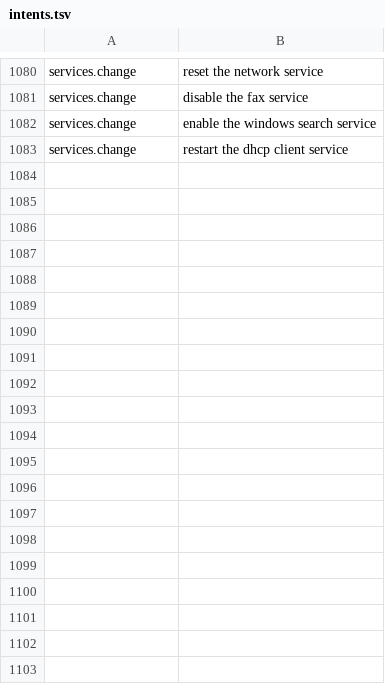
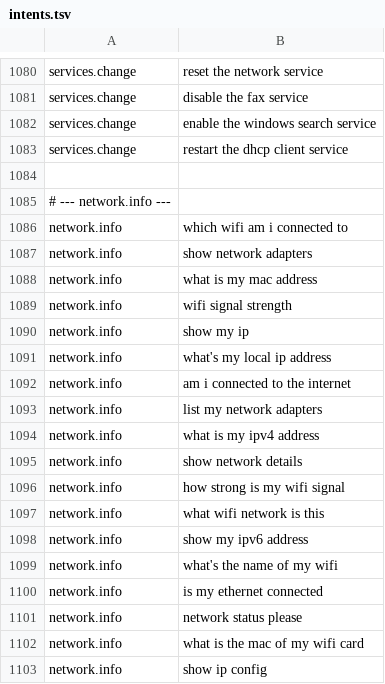
Before and after one commit to redrighthand2007/MAVERICK, a TSV file: maverick/brain/data/intents.tsv, drawn as a sheet; only a part is shown, gaps mark what is left out; the diff covers the shown part only; the diff names each change by its address in the sheet, - before the commit and + after, or states it on an @@ line.

Commit message:
Add network sentences

```diff
--- a/maverick/brain/data/intents.tsv
+++ b/maverick/brain/data/intents.tsv
+row 1084: (empty)
+row 1085: # --- network.info ---
+row 1086: network.info | which wifi am i connected to
+row 1087: network.info | show network adapters
+row 1088: network.info | what is my mac address
+row 1089: network.info | wifi signal strength
+row 1090: network.info | show my ip
+row 1091: network.info | what's my local ip address
+row 1092: network.info | am i connected to the internet
+row 1093: network.info | list my network adapters
+row 1094: network.info | what is my ipv4 address
+row 1095: network.info | show network details
+row 1096: network.info | how strong is my wifi signal
+row 1097: network.info | what wifi network is this
+row 1098: network.info | show my ipv6 address
+row 1099: network.info | what's the name of my wifi
+row 1100: network.info | is my ethernet connected
+row 1101: network.info | network status please
+row 1102: network.info | what is the mac of my wifi card
+row 1103: network.info | show ip config
```
Also changed, not shown: 43 added rows and 3 edited cells elsewhere in this file, maverick/brain/data/hard_cases.tsv.
